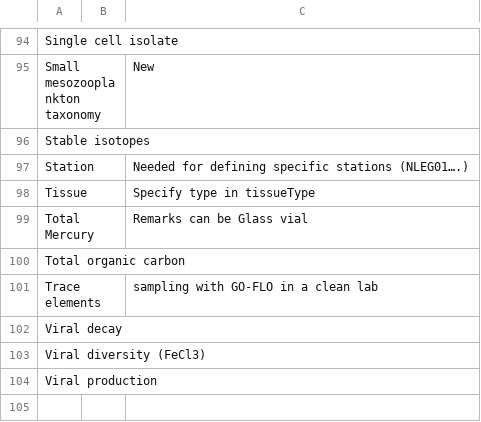
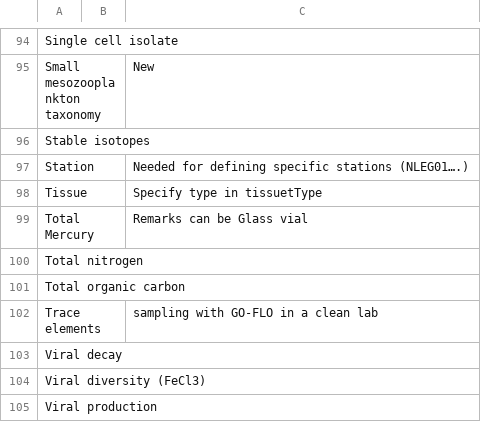
Before and after one commit to umeldt/darwinsheet, a CSV file: config/list_sample_types.csv, drawn as a sheet; only a part is shown, gaps mark what is left out.

Commit message:
Added total nitrogen

```diff
--- a/config/list_sample_types.csv
+++ b/config/list_sample_types.csv
@@ -97,4 +97,5 @@ Stable isotopes,,
 Station,,Needed for defining specific stations (NLEG01….)
-Tissue,, Specify type in tissueType
+Tissue,, Specify type in tissuetType
 Total Mercury,, Remarks can be Glass vial
+Total nitrogen,,
 Total organic carbon,,
```
